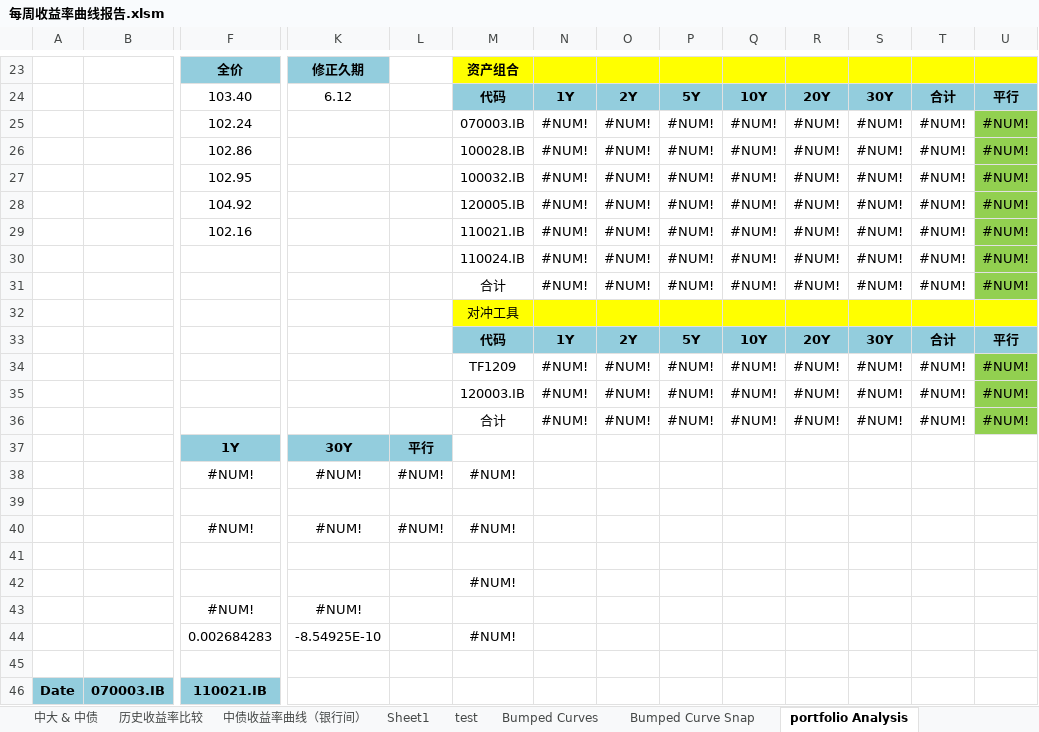
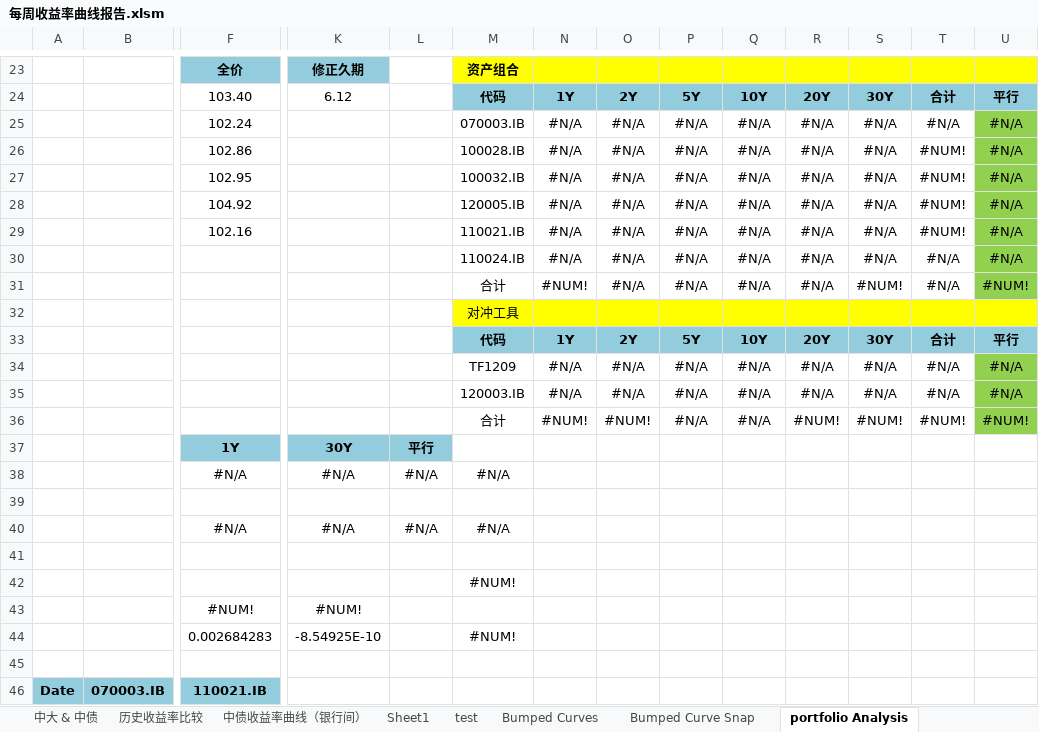
Before and after one commit to wegamekinglc/TreasuryBond, an Excel workbook: 每周收益率曲线报告.xlsm, sheet portfolio Analysis, drawn as a sheet; only a part is shown, gaps mark what is left out; values as stored, in another font and other column widths than the file's, no borders; charts and pictures not drawn; removed rows and columns are numbered as before the commit, all else as after; rows hold the shown columns only; the diff covers the shown part only; the diff names each change by its address in the sheet, - before the commit and + after, or states it on an @@ line.

```diff
--- a/每周收益率曲线报告.xlsm (sheet portfolio Analysis)
+++ b/每周收益率曲线报告.xlsm (sheet portfolio Analysis)
-row 25:  |  | 102.24 |  |  | 070003.IB | #NUM! | #NUM! | #NUM! | #NUM! | #NUM! | #NUM! | #NUM! | #NUM!
+row 25:  |  | 102.24 |  |  | 070003.IB | #N/A | #N/A | #N/A | #N/A | #N/A | #N/A | #N/A | #N/A
-N26:N28: #NUM!
+N26:N28: #N/A
-O26:O28: #NUM!
+O26:O28: #N/A
-P26:P28: #NUM!
+P26:P28: #N/A
-Q26:Q28: #NUM!
+Q26:Q28: #N/A
-R26:R28: #NUM!
+R26:R28: #N/A
-S26:S28: #NUM!
+S26:S28: #N/A
-U26:U28: #NUM!
+U26:U28: #N/A
-row 29:  |  | 102.16 |  |  | 110021.IB | #NUM! | #NUM! | #NUM! | #NUM! | #NUM! | #NUM! | #NUM! | #NUM!
-row 30:  |  |  |  |  | 110024.IB | #NUM! | #NUM! | #NUM! | #NUM! | #NUM! | #NUM! | #NUM! | #NUM!
+row 29:  |  | 102.16 |  |  | 110021.IB | #N/A | #N/A | #N/A | #N/A | #N/A | #N/A | #NUM! | #N/A
+row 30:  |  |  |  |  | 110024.IB | #N/A | #N/A | #N/A | #N/A | #N/A | #N/A | #N/A | #N/A
-O31: #NUM!
+O31: #N/A
-P31: #NUM!
+P31: #N/A
-Q31: #NUM!
+Q31: #N/A
-R31: #NUM!
+R31: #N/A
-T31: #NUM!
+T31: #N/A
-row 34:  |  |  |  |  | TF1209 | #NUM! | #NUM! | #NUM! | #NUM! | #NUM! | #NUM! | #NUM! | #NUM!
-row 35:  |  |  |  |  | 120003.IB | #NUM! | #NUM! | #NUM! | #NUM! | #NUM! | #NUM! | #NUM! | #NUM!
+row 34:  |  |  |  |  | TF1209 | #N/A | #N/A | #N/A | #N/A | #N/A | #N/A | #N/A | #N/A
+row 35:  |  |  |  |  | 120003.IB | #N/A | #N/A | #N/A | #N/A | #N/A | #N/A | #N/A | #N/A
-P36: #NUM!
+P36: #N/A
-Q36: #NUM!
+Q36: #N/A
-F38: #NUM!
+F38: #N/A
-K38: #NUM!
+K38: #N/A
-L38: #NUM!
+L38: #N/A
-M38: #NUM!
+M38: #N/A
-row 40:  |  | #NUM! | #NUM! | #NUM! | #NUM!
+row 40:  |  | #N/A | #N/A | #N/A | #N/A
```
Also changed, not shown: 1 added row, 1 removed row and 86 edited cells elsewhere in this sheet, sheet Sheet1, sheet Bumped Curve Snap, sheet 历史收益率比较, sheet 中大 & 中债, sheet 中债收益率曲线（银行间）, sheet Bumped Curves, formulas that keep their value, charts or pictures, 数据下载_国债期货仿真.xlsx, 数据下载_国债银行间.xlsx, 3 other files.
